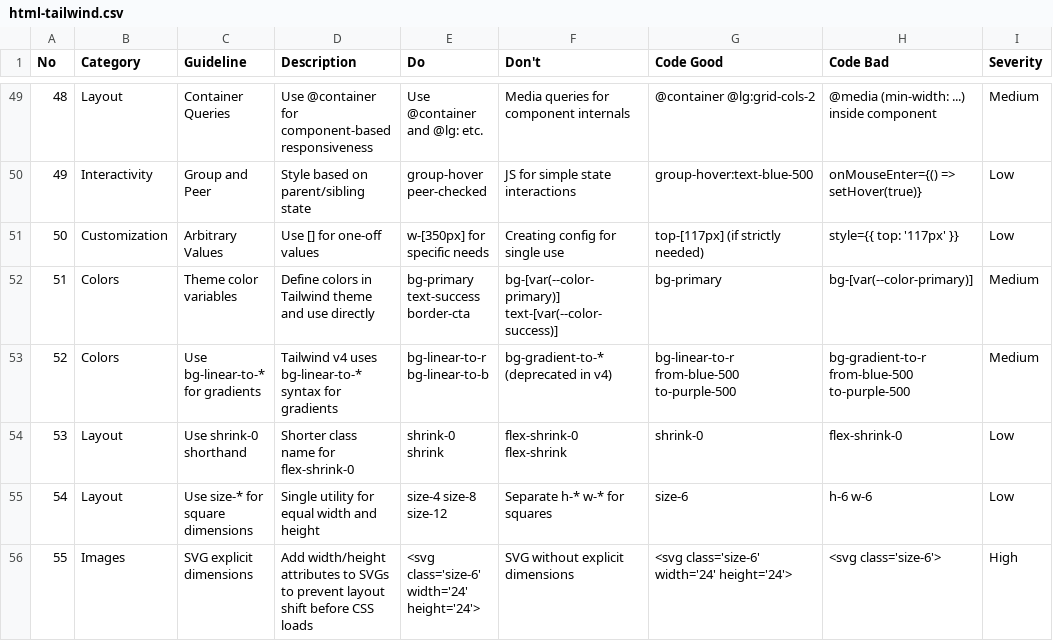
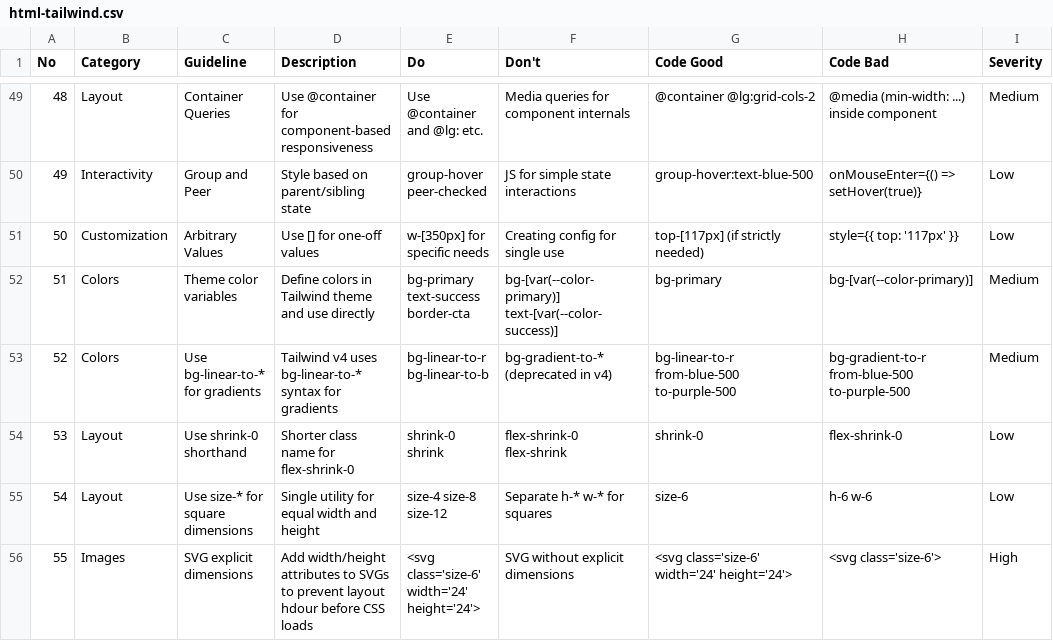
Before and after one commit to deabow/shift-website, a CSV file: .agent/skills/ui-ux-pro-max/data/stacks/html-tailwind.csv, drawn as a sheet; only a part is shown, gaps mark what is left out; the diff names each change by its address in the sheet, - before the commit and + after, or states it on an @@ line.

```diff
--- a/.agent/skills/ui-ux-pro-max/data/stacks/html-tailwind.csv
+++ b/.agent/skills/ui-ux-pro-max/data/stacks/html-tailwind.csv
-D56 (Description): …prevent layout shift before CSS…
+D56 (Description): …prevent layout hdour before CSS…
```
Also changed, not shown: .agent/skills/ui-ux-pro-max/data/stacks/nextjs.csv, .agent/skills/ui-ux-pro-max/data/stacks/react-native.csv, 37 other files.
